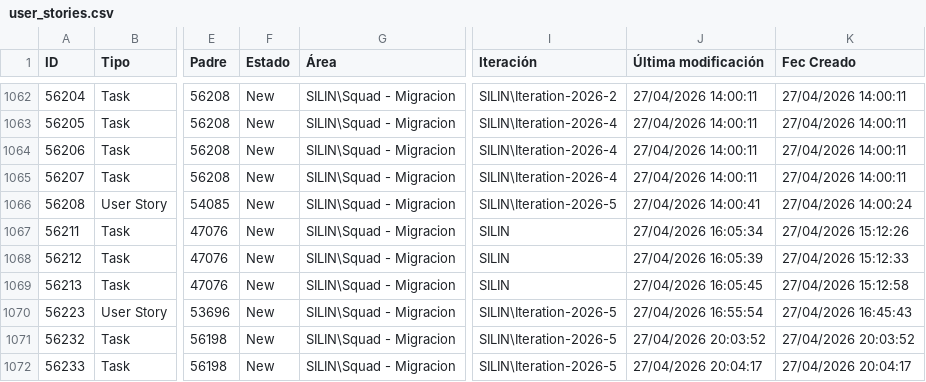
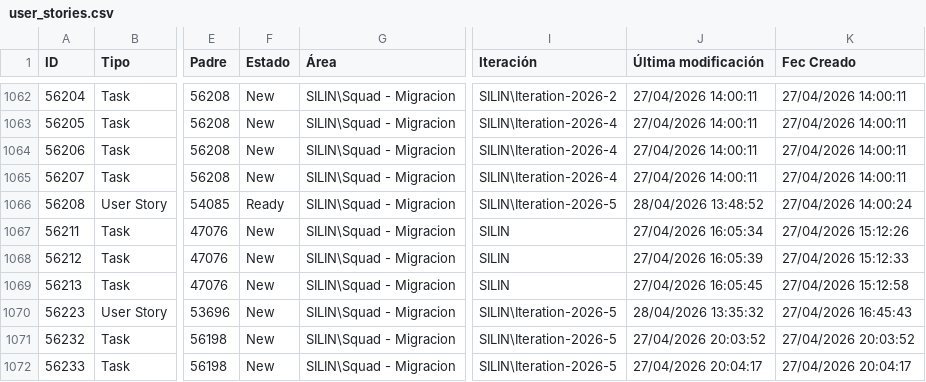
Before and after one commit to alisonfernandau-source/azure-insights-data-, a CSV file: src/data/user_stories.csv, drawn as a sheet; only a part is shown, gaps mark what is left out; the diff covers the shown part only; the diff names each change by its address in the sheet, - before the commit and + after, or states it on an @@ line.

```diff
--- a/src/data/user_stories.csv
+++ b/src/data/user_stories.csv
-F1066 (Estado): New
+F1066 (Estado): Ready
-J1066 (Última modificación): 27/04/2026 14:00:41
+J1066 (Última modificación): 28/04/2026 13:48:52
-J1070 (Última modificación): 27/04/2026 16:55:54
+J1070 (Última modificación): 28/04/2026 13:35:32
```
Also changed, not shown: 2 added rows and 43 edited cells elsewhere in this file, src/data/feature_snapshot_history.csv, 1 other file.
